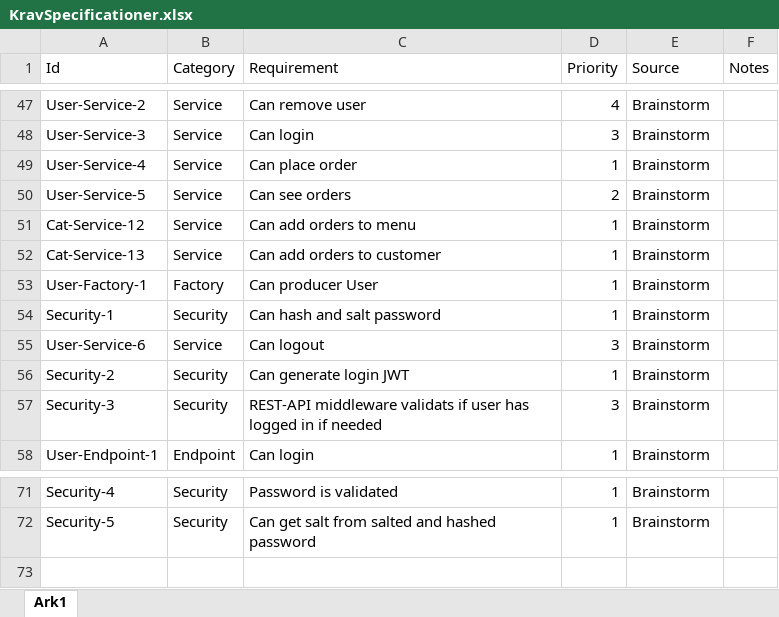
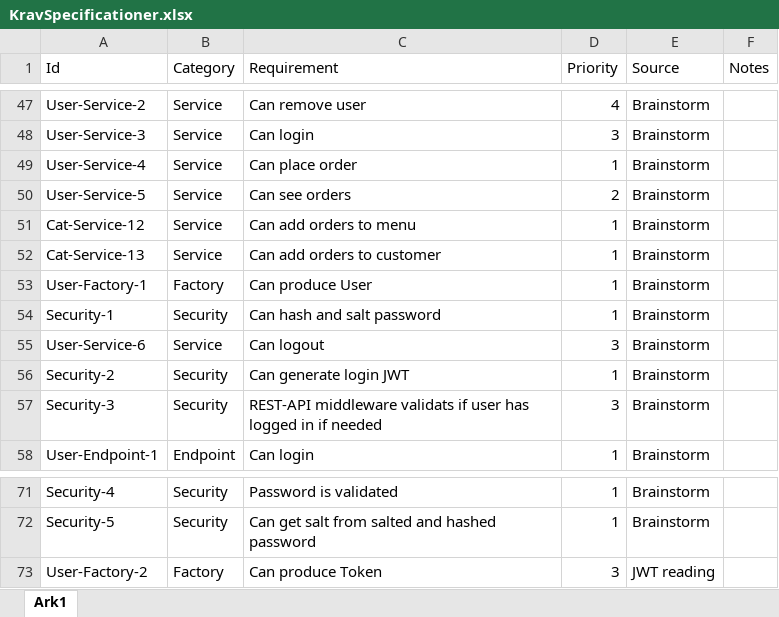
Before and after one commit to BenjaminElifLarsen/ApprenticeTest, an Excel workbook: Data/KravSpecificationer.xlsx, sheet Ark1, drawn as a sheet; only a part is shown, gaps mark what is left out; values as stored, in another font and other column widths than the file's, no borders; the diff names each change by its address in the sheet, - before the commit and + after, or states it on an @@ line.

```diff
--- a/Data/KravSpecificationer.xlsx (sheet Ark1)
+++ b/Data/KravSpecificationer.xlsx (sheet Ark1)
-C53 (Requirement): Can producer User
+C53 (Requirement): Can produce User
+row 73: User-Factory-2 | Factory | Can produce Token | 3 | JWT reading
```
Also changed, not shown: Data/Schedule.xlsx, 7 other files.
